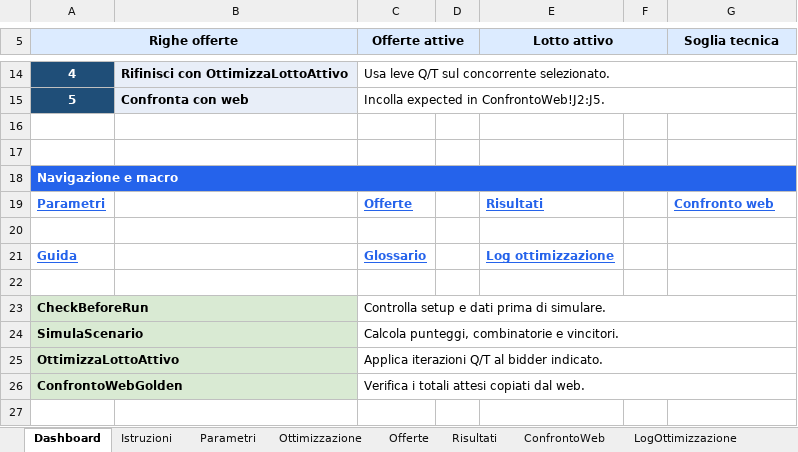
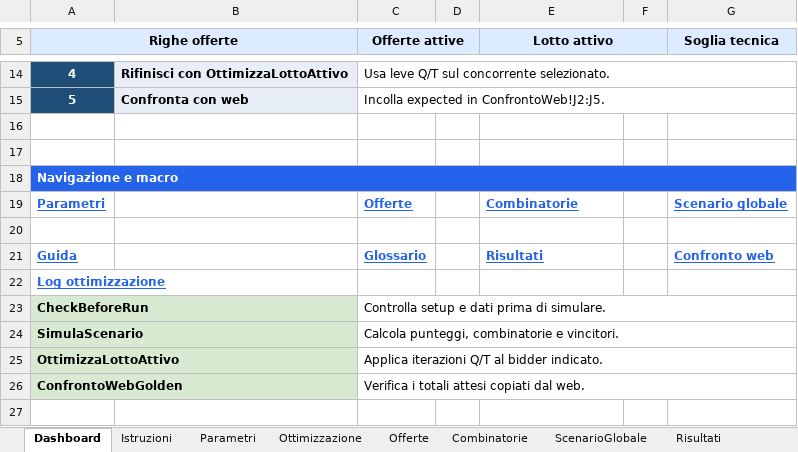
Before and after one commit to max23468/GLM, an Excel workbook: excel-vba/templates/Simulatore-TPL-Lotti-1-4-template.xlsm, sheet Dashboard, drawn as a sheet; only a part is shown, gaps mark what is left out; values as stored, in another font and other column widths than the file's, no borders; the diff names each change by its address in the sheet, - before the commit and + after, or states it on an @@ line.

Commit message:
feat: add Excel scenario matrix [skip ci]

```diff
--- a/excel-vba/templates/Simulatore-TPL-Lotti-1-4-template.xlsm (sheet Dashboard)
+++ b/excel-vba/templates/Simulatore-TPL-Lotti-1-4-template.xlsm (sheet Dashboard)
+sheet tab: Combinatorie
+sheet tab: ScenarioGlobale
-E19 (Lotto attivo): Risultati
+E19 (Lotto attivo): Combinatorie
-G19 (Soglia tecnica): Confronto web
+G19 (Soglia tecnica): Scenario globale
-E21 (Lotto attivo): Log ottimizzazione
+E21 (Lotto attivo): Risultati
-G21 (Soglia tecnica): (empty)
+G21 (Soglia tecnica): Confronto web
-A22 (Righe offerte): (empty)
+A22 (Righe offerte): Log ottimizzazione
```
Also changed, not shown: sheet Offerte, sheet Guida, sheet Glossario, hidden cells, public/downloads/Simulatore-TPL-Lotti-1-4.xlsm, 8 other files.
